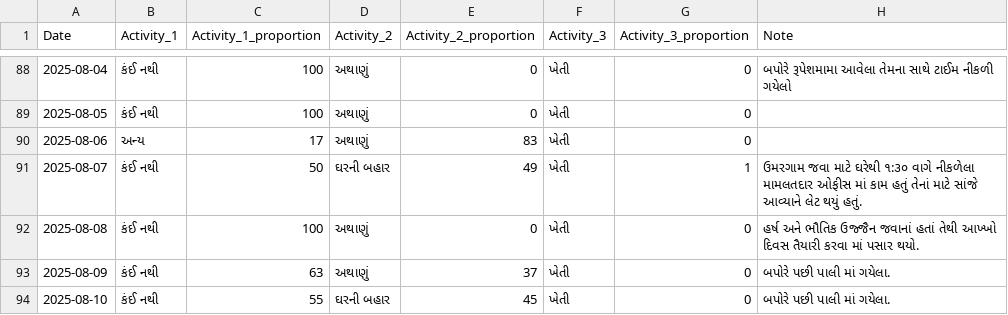
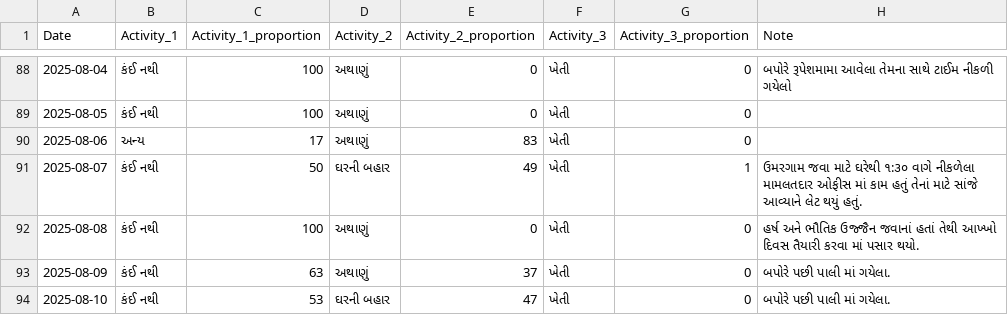
Before and after one commit to rupali-bari-1975/Nirakshan, a CSV file: activity_records.csv, drawn as a sheet; only a part is shown, gaps mark what is left out.

Commit message:
Update activity_records.csv

```diff
--- a/activity_records.csv
+++ b/activity_records.csv
@@ -96,2 +96,2 @@ Date,Activity_1,Activity_1_proportion,Activity_2,Activity_2_proportion,Activity_
 2025-08-09,કંઈ નથી,63,અથાણું,37,ખેતી,0,બપોરે પછી પાલી માં ગયેલા.
-2025-08-10,કંઈ નથી,55,ઘરની બહાર,45,ખેતી,0,બપોરે પછી પાલી માં ગયેલા.
+2025-08-10,કંઈ નથી,53,ઘરની બહાર,47,ખેતી,0,બપોરે પછી પાલી માં ગયેલા.
```
